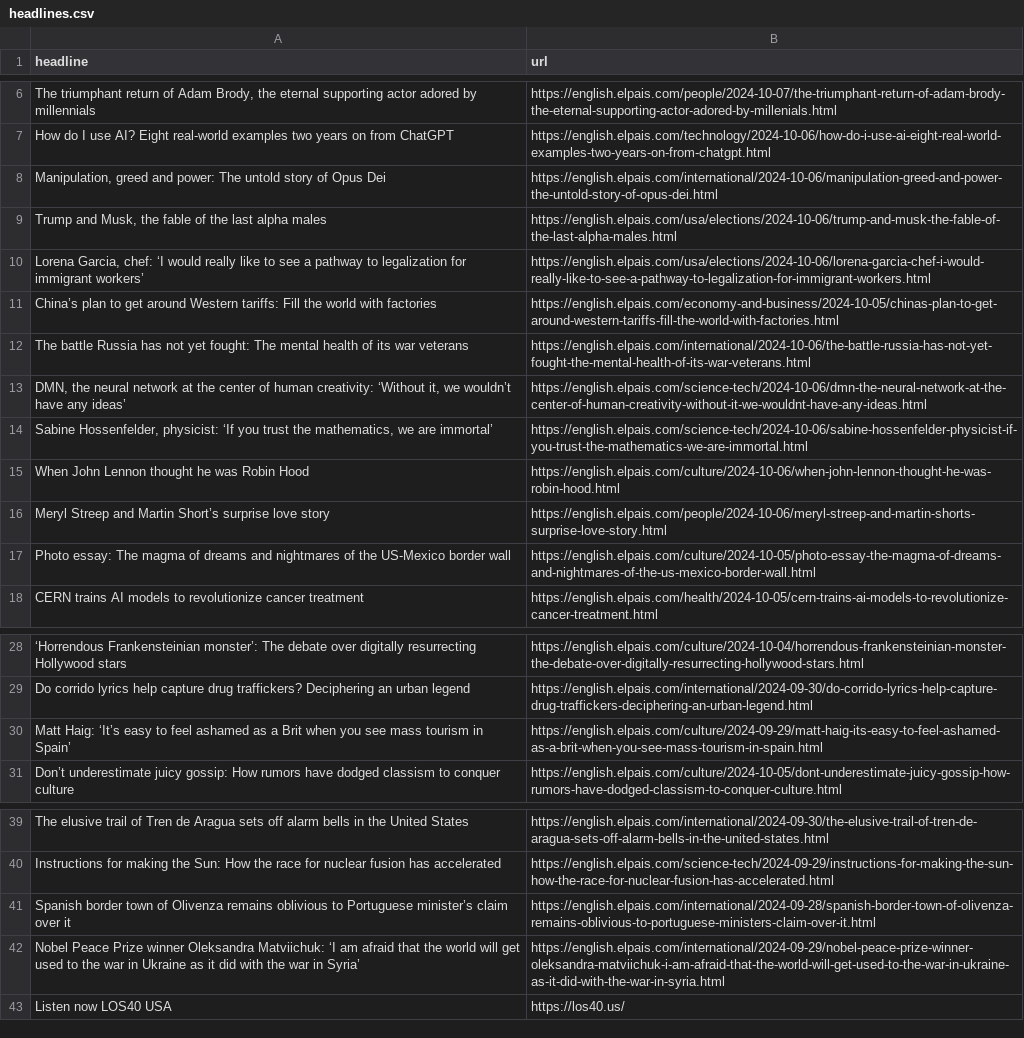
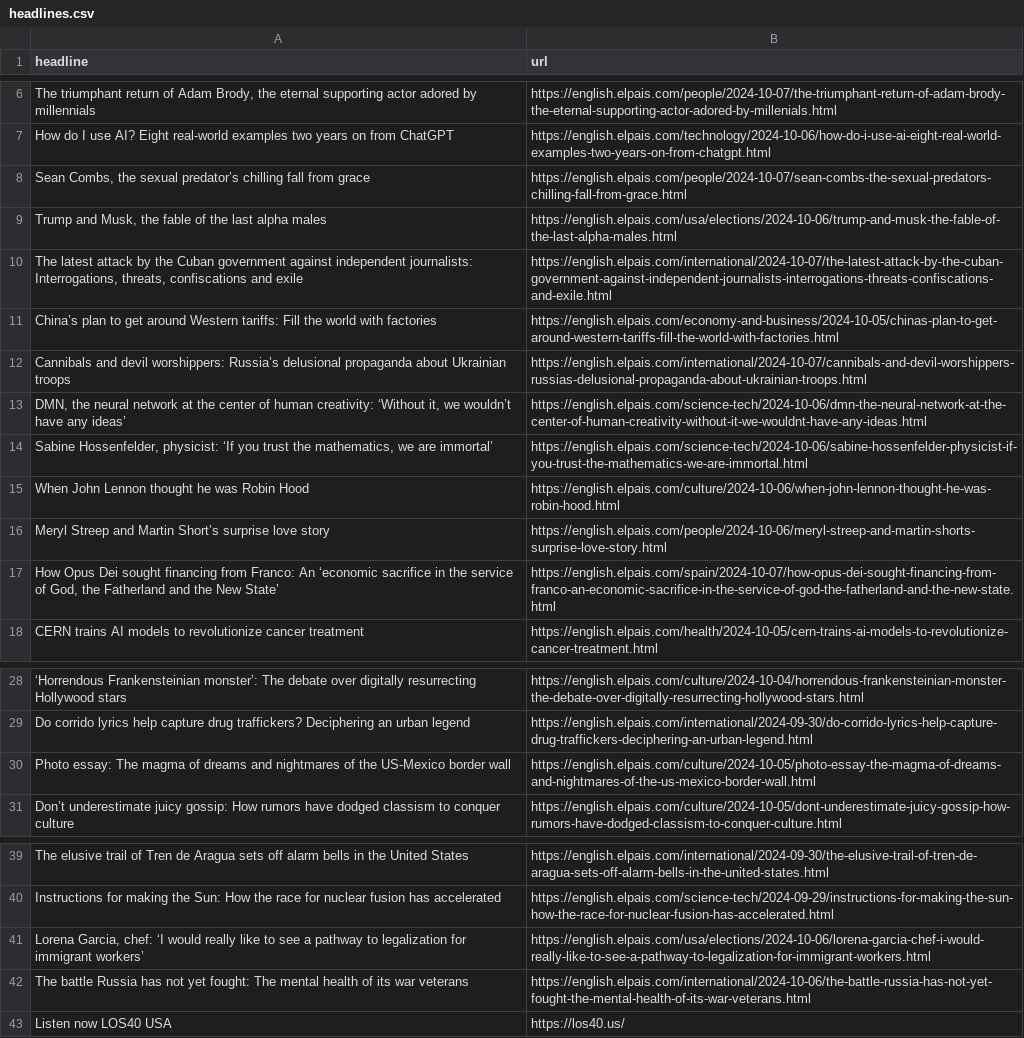
Before and after one commit to Tlo-l-w/el-paes-autoscraper, a CSV file: headlines.csv, drawn as a sheet; only a part is shown, gaps mark what is left out; removed rows and columns are numbered as before the commit, all else as after; the diff names each change by its address in the sheet, - before the commit and + after, or states it on an @@ line.

```diff
--- a/headlines.csv
+++ b/headlines.csv
-row 8: Manipulation, greed and power: The untold story of Opus Dei | https://english.elpais.com/international/2024-10-06/manipulation-greed-and-power-the-untold-story-of-opus-dei.html
+row 8: Sean Combs, the sexual predator’s chilling fall from grace | https://english.elpais.com/people/2024-10-07/sean-combs-the-sexual-predators-chilling-fall-from-grace.html
+row 10: The latest attack by the Cuban government against independent journalists: Interrogations, threats, confiscations and exile | https://english.elpais.com/international/2024-10-07/the-latest-attack-by-the-cuban-government-against-independent-journalists-interrogations-threats-confiscations-and-exile.html
+row 12: Cannibals and devil worshippers: Russia’s delusional propaganda about Ukrainian troops | https://english.elpais.com/international/2024-10-07/cannibals-and-devil-worshippers-russias-delusional-propaganda-about-ukrainian-troops.html
+row 17: How Opus Dei sought financing from Franco: An ‘economic sacrifice in the service of God, the Fatherland and the New State’ | https://english.elpais.com/spain/2024-10-07/how-opus-dei-sought-financing-from-franco-an-economic-sacrifice-in-the-service-of-god-the-fatherland-and-the-new-state.html
-row 30: Matt Haig: ‘It’s easy to feel ashamed as a Brit when you see mass tourism in Spain’ | https://english.elpais.com/culture/2024-09-29/matt-haig-its-easy-to-feel-ashamed-as-a-brit-when-you-see-mass-tourism-in-spain.html
@@ row 17 moved to row 30: Photo essay: The magma of dreams and nig… @@
-row 41: Spanish border town of Olivenza remains oblivious to Portuguese minister’s claim over it | https://english.elpais.com/international/2024-09-28/spanish-border-town-of-olivenza-remains-oblivious-to-portuguese-ministers-claim-over-it.html
-row 42: Nobel Peace Prize winner Oleksandra Matviichuk: ‘I am afraid that the world will get used to the war in Ukraine as it did with the war in Syria’ | https://english.elpais.com/international/2024-09-29/nobel-peace-prize-winner-oleksandra-matviichuk-i-am-afraid-that-the-world-will-get-used-to-the-war-in-ukraine-as-it-did-with-the-war-in-syria.html
@@ row 10 moved to row 41: Lorena Garcia, chef: ‘I would really lik… @@
@@ row 12 moved to row 42: The battle Russia has not yet fought: Th… @@
```
